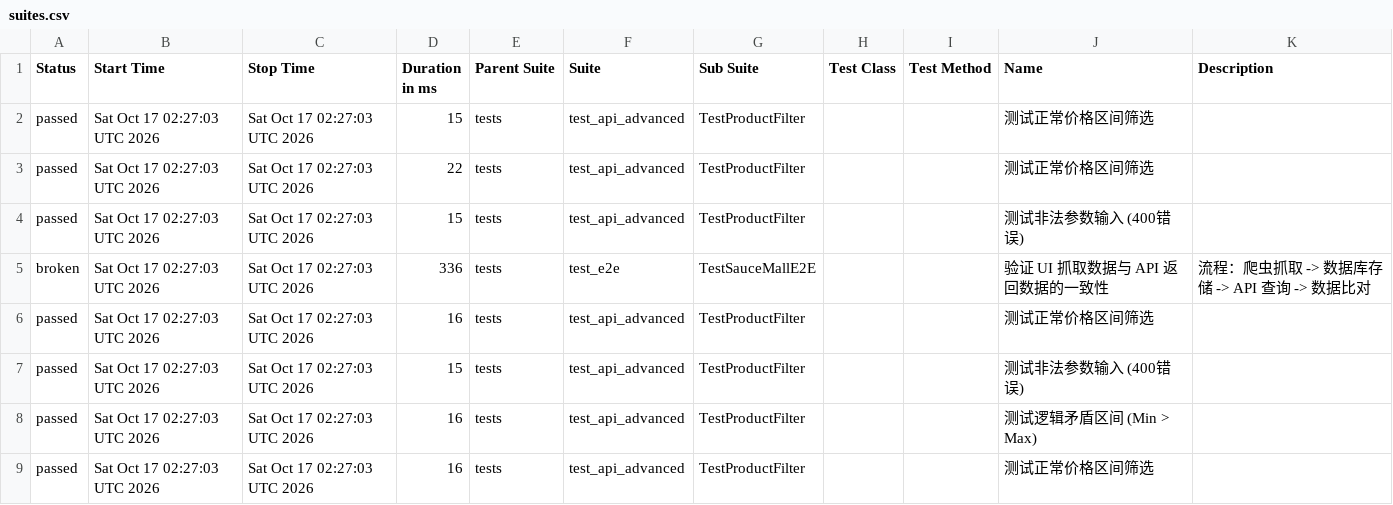
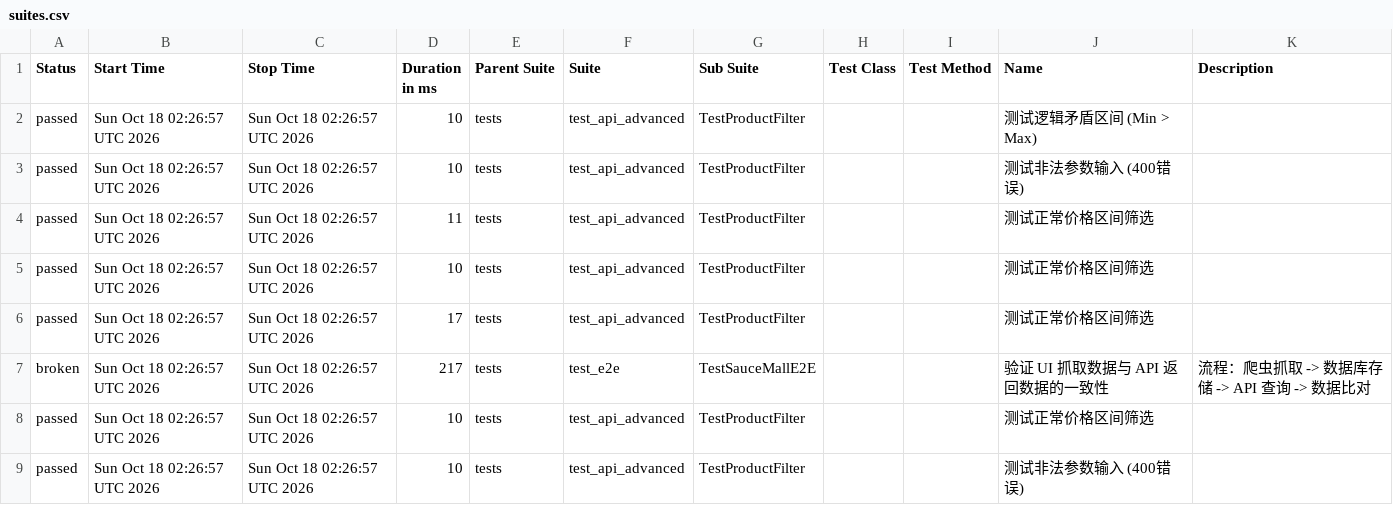
Before and after one commit to Junx20710/SauceMall-Monitor, a CSV file: data/suites.csv, drawn as a sheet.

```diff
--- a/data/suites.csv
+++ b/data/suites.csv
@@ -1,9 +1,9 @@
 "Status","Start Time","Stop Time","Duration in ms","Parent Suite","Suite","Sub Suite","Test Class","Test Method","Name","Description"
-"passed","Sat Oct 17 02:27:03 UTC 2026","Sat Oct 17 02:27:03 UTC 2026","15","tests","test_api_advanced","TestProductFilter","","","测试正常价格区间筛选",""
-"passed","Sat Oct 17 02:27:03 UTC 2026","Sat Oct 17 02:27:03 UTC 2026","22","tests","test_api_advanced","TestProductFilter","","","测试正常价格区间筛选",""
-"passed","Sat Oct 17 02:27:03 UTC 2026","Sat Oct 17 02:27:03 UTC 2026","15","tests","test_api_advanced","TestProductFilter","","","测试非法参数输入 (400错误)",""
-"broken","Sat Oct 17 02:27:03 UTC 2026","Sat Oct 17 02:27:03 UTC 2026","336","tests","test_e2e","TestSauceMallE2E","","","验证 UI 抓取数据与 API 返回数据的一致性","流程：爬虫抓取 -> 数据库存储 -> API 查询 -> 数据比对"
-"passed","Sat Oct 17 02:27:03 UTC 2026","Sat Oct 17 02:27:03 UTC 2026","16","tests","test_api_advanced","TestProductFilter","","","测试正常价格区间筛选",""
-"passed","Sat Oct 17 02:27:03 UTC 2026","Sat Oct 17 02:27:03 UTC 2026","15","tests","test_api_advanced","TestProductFilter","","","测试非法参数输入 (400错误)",""
-"passed","Sat Oct 17 02:27:03 UTC 2026","Sat Oct 17 02:27:03 UTC 2026","16","tests","test_api_advanced","TestProductFilter","","","测试逻辑矛盾区间 (Min > Max)",""
-"passed","Sat Oct 17 02:27:03 UTC 2026","Sat Oct 17 02:27:03 UTC 2026","16","tests","test_api_advanced","TestProductFilter","","","测试正常价格区间筛选",""
+"passed","Sun Oct 18 02:26:57 UTC 2026","Sun Oct 18 02:26:57 UTC 2026","10","tests","test_api_advanced","TestProductFilter","","","测试逻辑矛盾区间 (Min > Max)",""
+"passed","Sun Oct 18 02:26:57 UTC 2026","Sun Oct 18 02:26:57 UTC 2026","10","tests","test_api_advanced","TestProductFilter","","","测试非法参数输入 (400错误)",""
+"passed","Sun Oct 18 02:26:57 UTC 2026","Sun Oct 18 02:26:57 UTC 2026","11","tests","test_api_advanced","TestProductFilter","","","测试正常价格区间筛选",""
+"passed","Sun Oct 18 02:26:57 UTC 2026","Sun Oct 18 02:26:57 UTC 2026","10","tests","test_api_advanced","TestProductFilter","","","测试正常价格区间筛选",""
+"passed","Sun Oct 18 02:26:57 UTC 2026","Sun Oct 18 02:26:57 UTC 2026","17","tests","test_api_advanced","TestProductFilter","","","测试正常价格区间筛选",""
+"broken","Sun Oct 18 02:26:57 UTC 2026","Sun Oct 18 02:26:57 UTC 2026","217","tests","test_e2e","TestSauceMallE2E","","","验证 UI 抓取数据与 API 返回数据的一致性","流程：爬虫抓取 -> 数据库存储 -> API 查询 -> 数据比对"
+"passed","Sun Oct 18 02:26:57 UTC 2026","Sun Oct 18 02:26:57 UTC 2026","10","tests","test_api_advanced","TestProductFilter","","","测试正常价格区间筛选",""
+"passed","Sun Oct 18 02:26:57 UTC 2026","Sun Oct 18 02:26:57 UTC 2026","10","tests","test_api_advanced","TestProductFilter","","","测试非法参数输入 (400错误)",""
```
Also changed, not shown: 34 other files.
